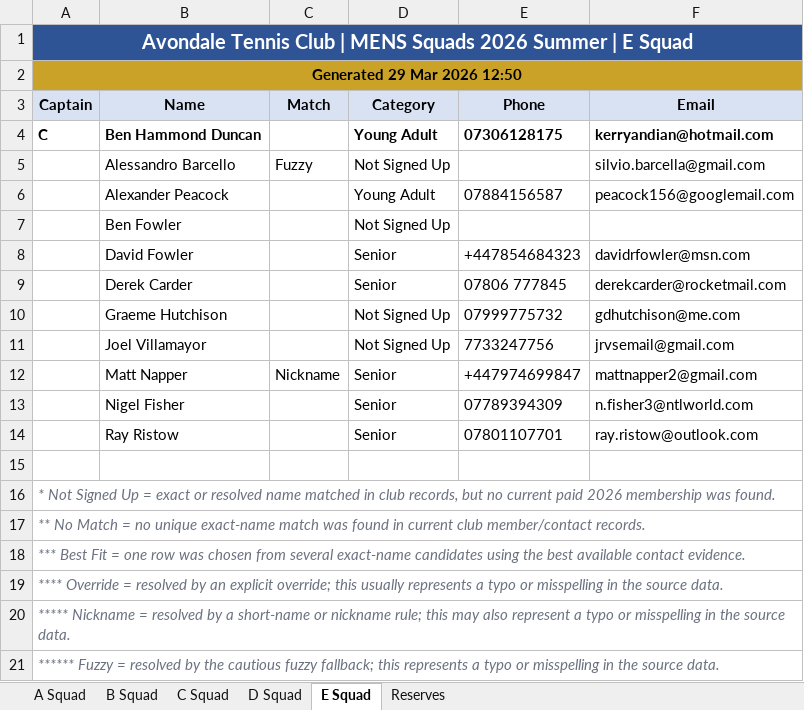
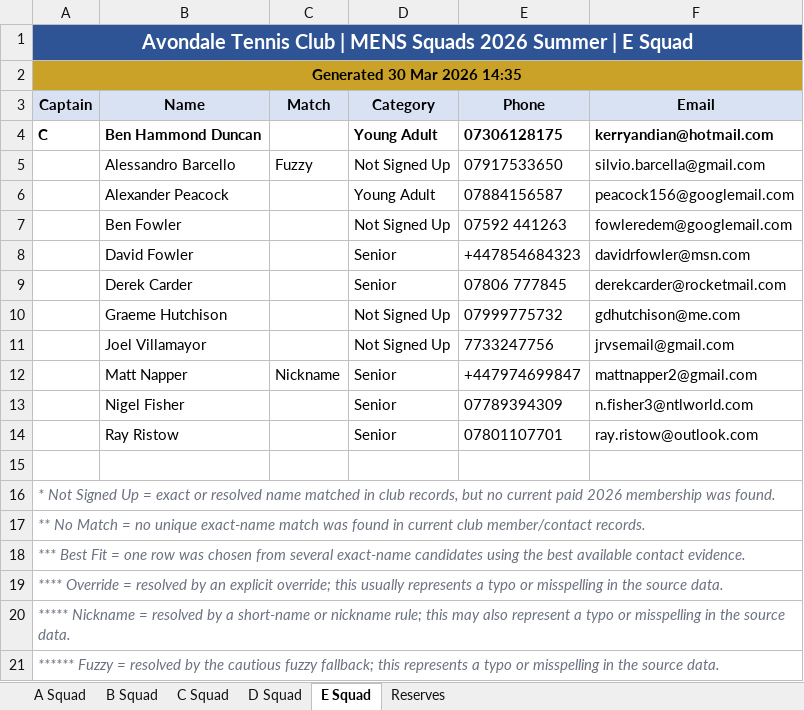
Before and after one commit to sshort/avondale-n8n, an Excel workbook: Teams/generated/MENS SQUADS 2026 Summer - Contact Lists.xlsx, sheet E Squad, drawn as a sheet; values as stored, in another font and other column widths than the file's, no borders; the diff names each change by its address in the sheet, - before the commit and + after, or states it on an @@ line.

```diff
--- a/Teams/generated/MENS SQUADS 2026 Summer - Contact Lists.xlsx (sheet E Squad)
+++ b/Teams/generated/MENS SQUADS 2026 Summer - Contact Lists.xlsx (sheet E Squad)
-A2 (Captain): Generated 29 Mar 2026 12:50
+A2 (Captain): Generated 30 Mar 2026 14:35
-E5 (Phone): (empty)
+E5 (Phone): 07917533650
-E7 (Phone): (empty)
+E7 (Phone): 07592 441263
-F7 (Email): (empty)
+F7 (Email): fowleredem@googlemail.com
```
Also changed, not shown: sheet D Squad, sheet B Squad, sheet C Squad, sheet Reserves, sheet A Squad, Teams/generated/LADIES TEAMS 2026 Summer - Contact Lists.xlsx, Teams/generated/MIXED TEAMS 2026 SUMMER - Contact Lists.xlsx, 43 other files.
